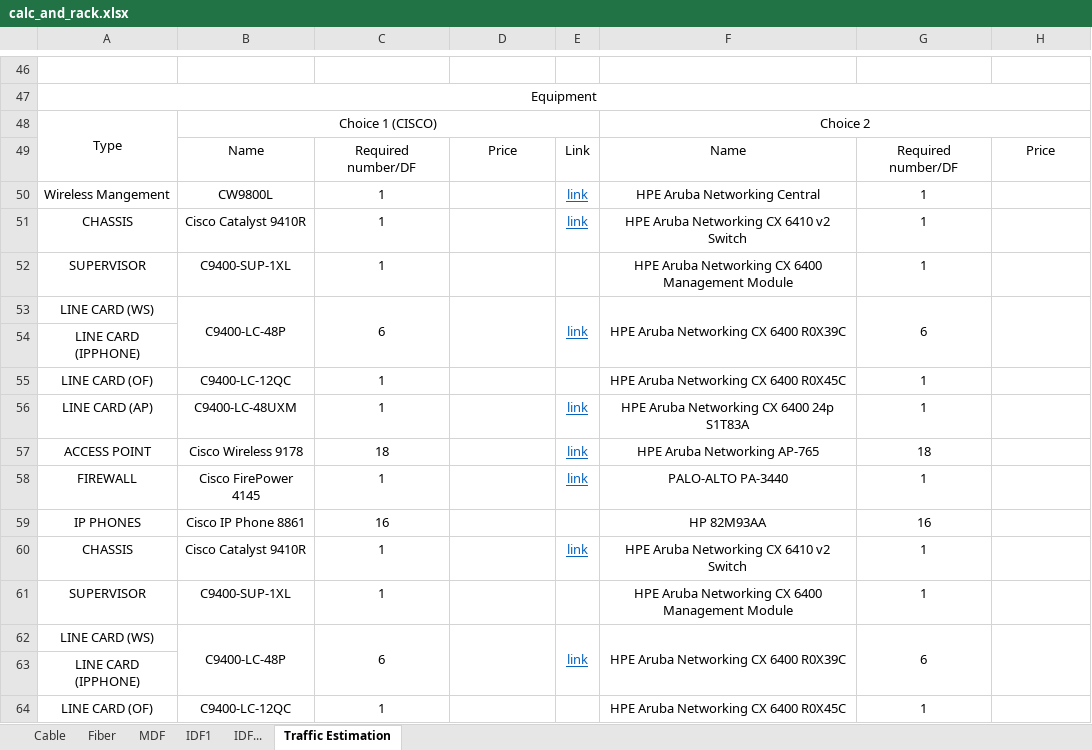
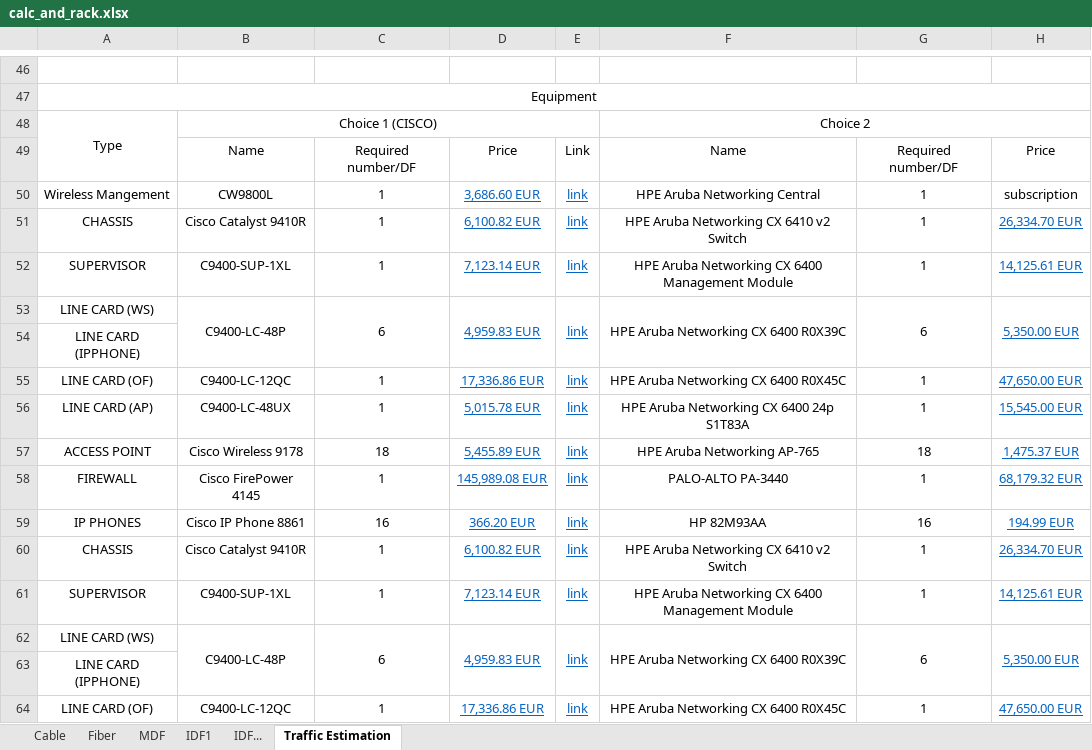
Before and after one commit to l7aur/Network-Design-Project, an Excel workbook: calc_and_rack.xlsx, sheet Traffic Estimation, drawn as a sheet; only a part is shown, gaps mark what is left out; values as stored, in another font and other column widths than the file's, no borders; the diff covers the shown part only; the diff names each change by its address in the sheet, - before the commit and + after, or states it on an @@ line.

Commit message:
Added prices and missing links

```diff
--- a/calc_and_rack.xlsx (sheet Traffic Estimation)
+++ b/calc_and_rack.xlsx (sheet Traffic Estimation)
-D50: (empty)
+D50: 3,686.60 EUR
-H50: (empty)
+H50: subscription
-D51: (empty)
+D51: 6,100.82 EUR
-H51: (empty)
+H51: 26,334.70 EUR
-D52: (empty)
+D52: 7,123.14 EUR
-E52: (empty)
+E52: link
-H52: (empty)
+H52: 14,125.61 EUR
-D53: (empty)
+D53: 4,959.83 EUR
-H53: (empty)
+H53: 5,350.00 EUR
-D55: (empty)
+D55: 17,336.86 EUR
-E55: (empty)
+E55: link
-H55: (empty)
+H55: 47,650.00 EUR
-B56: C9400-LC-48UXM
+B56: C9400-LC-48UX
-D56: (empty)
+D56: 5,015.78 EUR
-H56: (empty)
+H56: 15,545.00 EUR
-D57: (empty)
+D57: 5,455.89 EUR
-H57: (empty)
+H57: 1,475.37 EUR
-D58: (empty)
+D58: 145,989.08 EUR
-H58: (empty)
+H58: 68,179.32 EUR
-D59: (empty)
+D59: 366.20 EUR
-E59: (empty)
+E59: link
-H59: (empty)
+H59: 194.99 EUR
-D60: (empty)
+D60: 6,100.82 EUR
-H60: (empty)
+H60: 26,334.70 EUR
-D61: (empty)
+D61: 7,123.14 EUR
-E61: (empty)
+E61: link
-H61: (empty)
+H61: 14,125.61 EUR
-D62: (empty)
+D62: 4,959.83 EUR
-H62: (empty)
+H62: 5,350.00 EUR
-D64: (empty)
+D64: 17,336.86 EUR
-E64: (empty)
+E64: link
-H64: (empty)
+H64: 47,650.00 EUR
```
Also changed, not shown: 46 edited cells elsewhere in this sheet.
